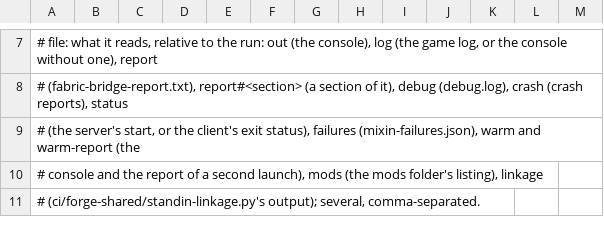
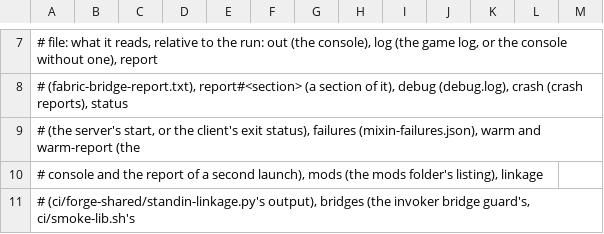
Before and after one commit to cmdralph/Fabricated, a TSV file: ci/checks.tsv, drawn as a sheet; only a part is shown, gaps mark what is left out; the diff covers the shown part only.

Commit message:
chore: sync forge with main (#497)
Merges main (600e5533) into forge with scripts/sync-platform-branch.sh, bringing two changes:
- LEAVE-6's invoker bridges, with the CI override guard and the vanilla-fire-invoker check;
- the final docs check, with its issue-form test.

forge's own files are kept, and NeoForge's are left out.

Tested: the full forge matrix passes (server, client and mods on Forge 52 and 61 to 66). CI's script tests and the mixin inventory pass, and every shared file matches main.

```diff
--- a/ci/checks.tsv
+++ b/ci/checks.tsv
@@ -10,2 +10,2 @@
 #   console and the report of a second launch), mods (the mods folder's listing), linkage
-#   (ci/forge-shared/standin-linkage.py's output); several, comma-separated.
+#   (ci/forge-shared/standin-linkage.py's output), bridges (the invoker bridge guard's, ci/smoke-lib.sh's
```
Also changed, not shown: 3 added rows elsewhere in this file, 51 other files.
